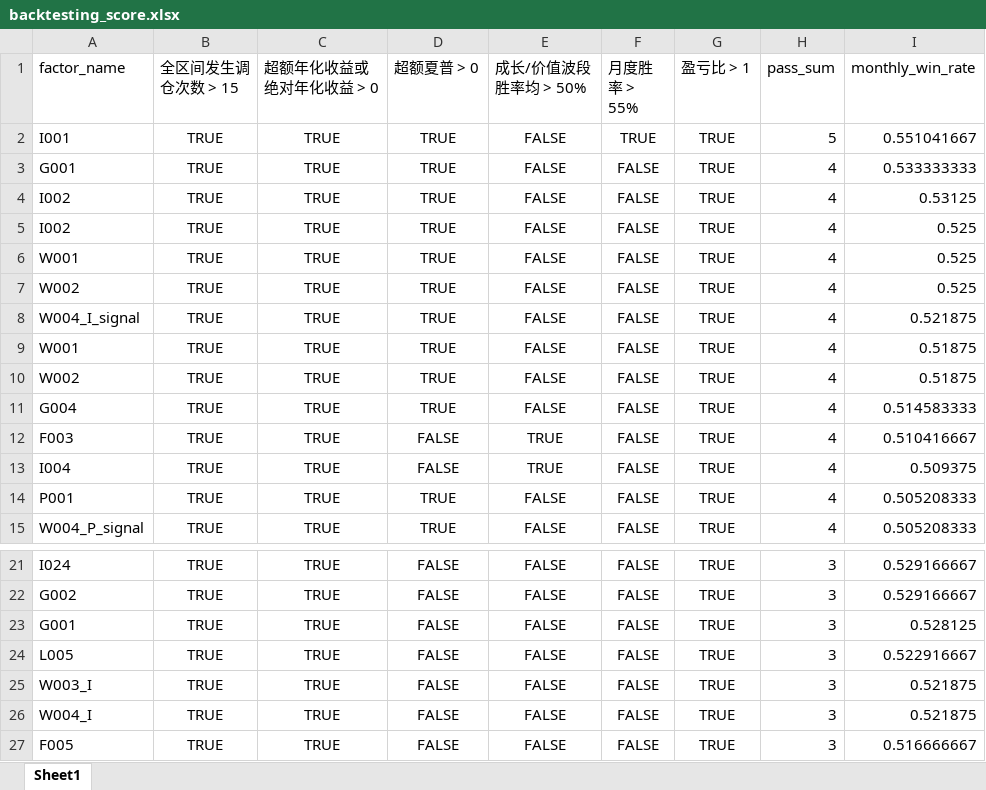
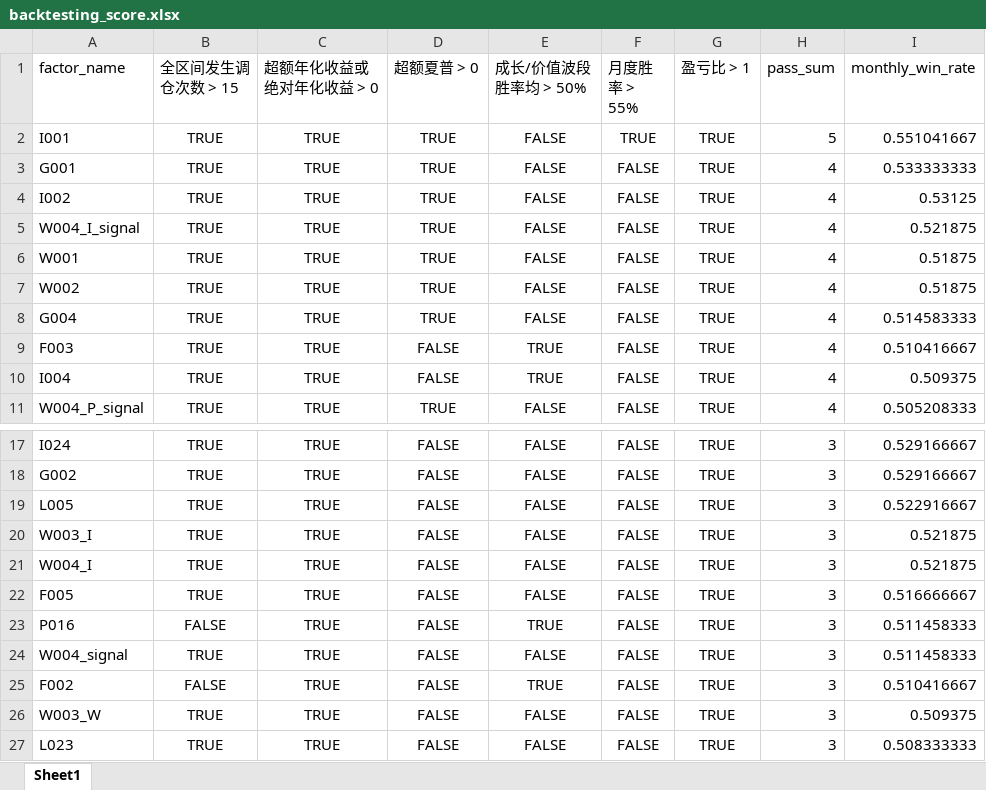
Before and after one commit to galaxy226548-boop/MAIN_STYLE_ROTATION, an Excel workbook: F_grouping/reference/backtesting_score.xlsx, sheet Sheet1, drawn as a sheet; only a part is shown, gaps mark what is left out; the shorter side is filled out with more unchanged rows; values as stored, in another font and other column widths than the file's, no borders; the diff names each change by its address in the sheet, - before the commit and + after, or states it on an @@ line.

```diff
--- a/F_grouping/reference/backtesting_score.xlsx (sheet Sheet1)
+++ b/F_grouping/reference/backtesting_score.xlsx (sheet Sheet1)
-row 5: I002 | TRUE | TRUE | TRUE | FALSE | FALSE | TRUE | 4 | 0.525
-row 6: W001 | TRUE | TRUE | TRUE | FALSE | FALSE | TRUE | 4 | 0.525
-row 7: W002 | TRUE | TRUE | TRUE | FALSE | FALSE | TRUE | 4 | 0.525
-row 14: P001 | TRUE | TRUE | TRUE | FALSE | FALSE | TRUE | 4 | 0.505208333
-row 23: G001 | TRUE | TRUE | FALSE | FALSE | FALSE | TRUE | 3 | 0.528125
```
Also changed, not shown: D_analysis/check_output/IC_score.xlsx, F_grouping/reference/usable_factors.xlsx, 1 other file.
